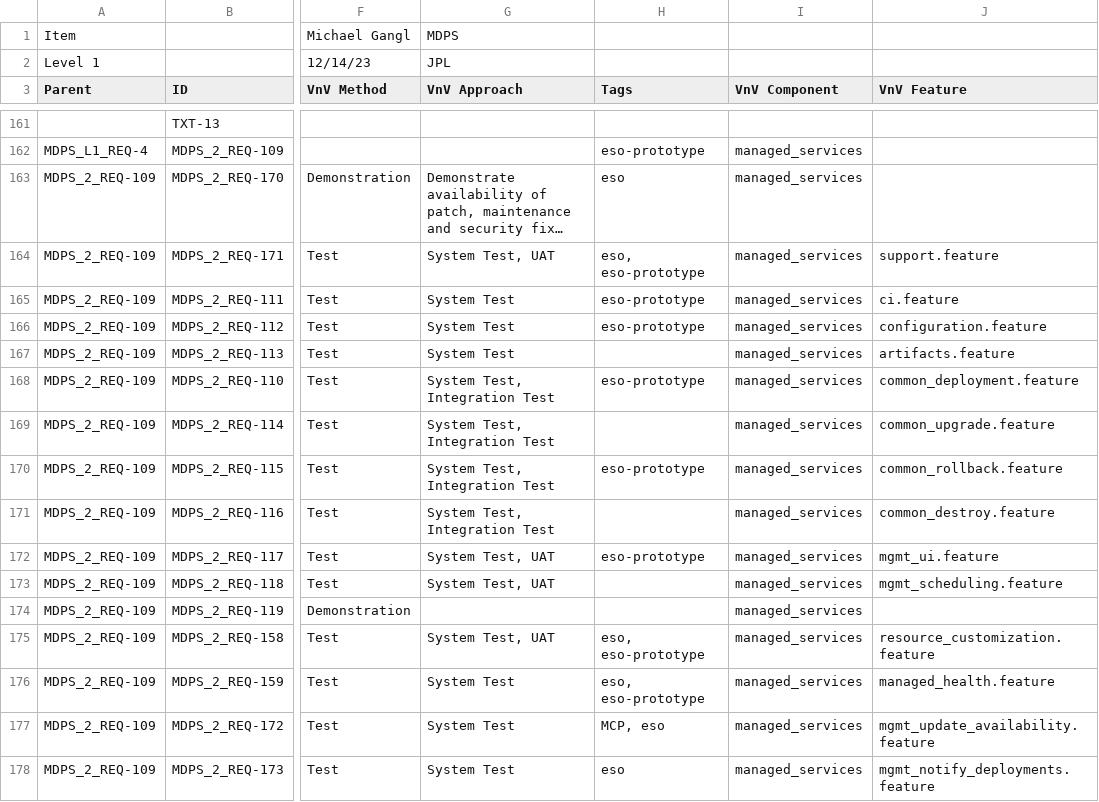
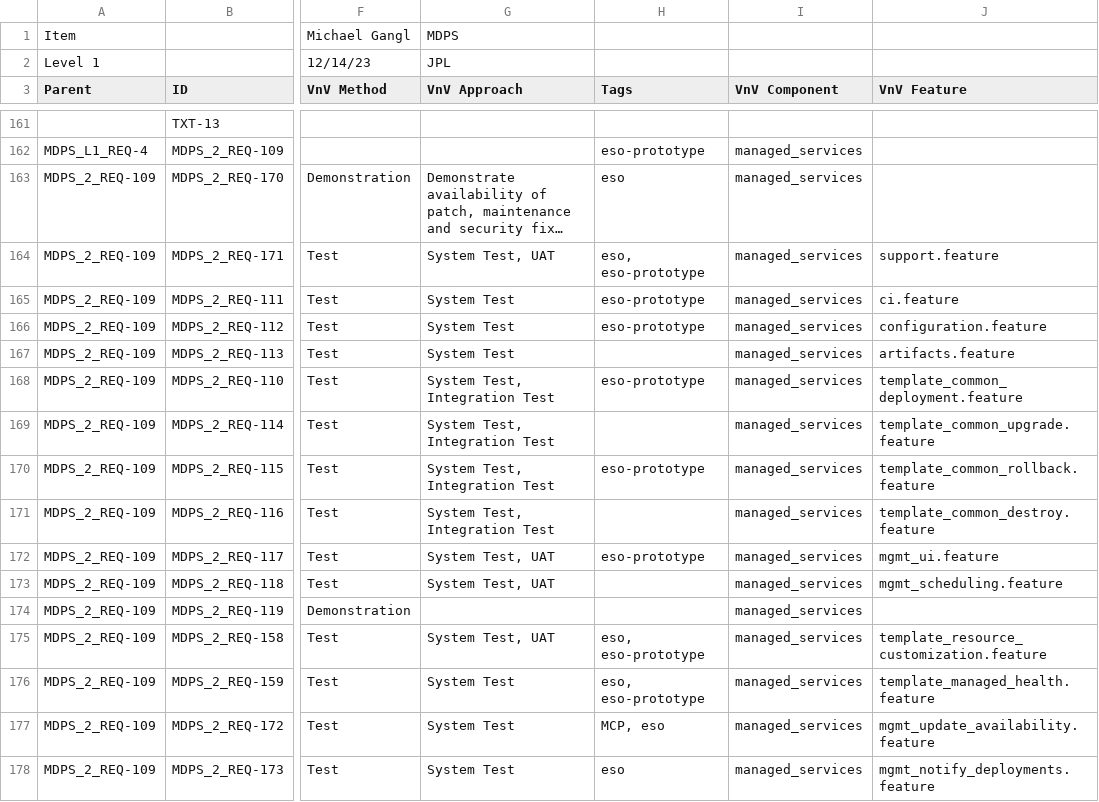
Before and after one commit to yunks128/unity-project-management, a CSV file: docs/requirements.csv, drawn as a sheet; only a part is shown, gaps mark what is left out; long unchanged cells end in …; the diff names each change by its address in the sheet, - before the commit and + after, or states it on an @@ line.

```diff
--- a/docs/requirements.csv
+++ b/docs/requirements.csv
-J168 (VnV Feature): common_deployment.feature
+J168 (VnV Feature): template_common_deployment.feature
-J169 (VnV Feature): common_upgrade.feature
+J169 (VnV Feature): template_common_upgrade.feature
-J170 (VnV Feature): common_rollback.feature
+J170 (VnV Feature): template_common_rollback.feature
-J171 (VnV Feature): common_destroy.feature
+J171 (VnV Feature): template_common_destroy.feature
-J175 (VnV Feature): resource_customization.feature
+J175 (VnV Feature): template_resource_customization.feature
-J176 (VnV Feature): managed_health.feature
+J176 (VnV Feature): template_managed_health.feature
```
Also changed, not shown: docs/phase_2_requirements.csv.
